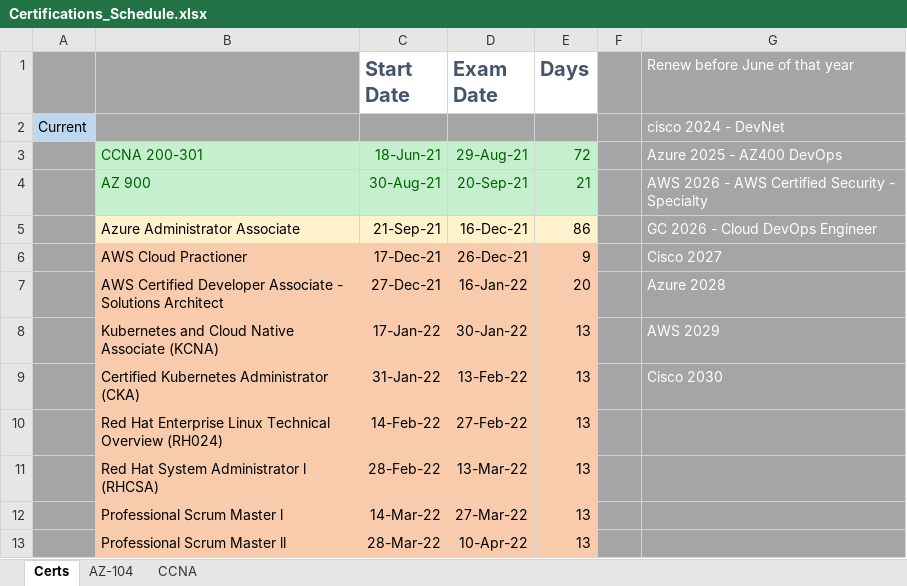
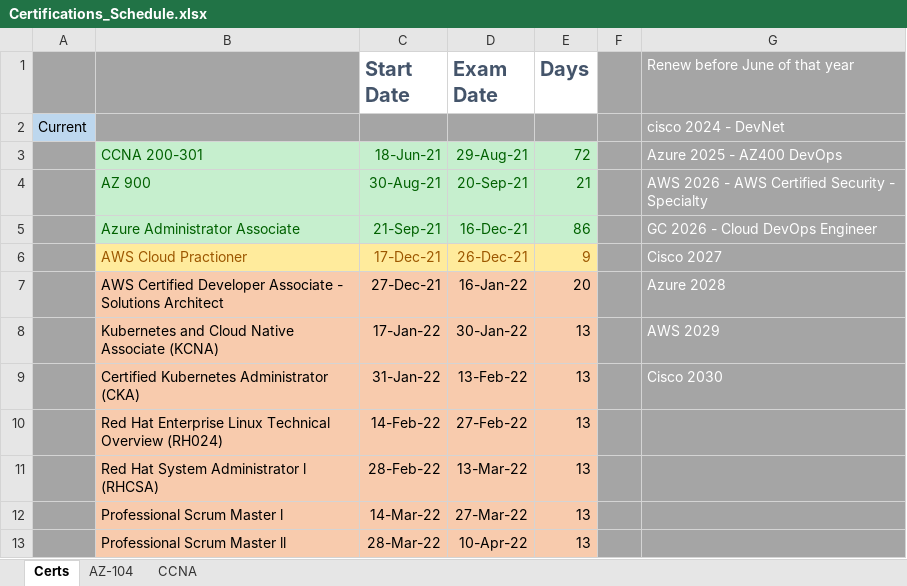
Before and after one commit to netdevmike/Certifications, an Excel workbook: Certifications_Schedule.xlsx, sheet Certs, drawn as a sheet; only a part is shown; values as stored, in another font and other column widths than the file's, no borders; the diff names each change by its address in the sheet, - before the commit and + after, or states it on an @@ line.

Commit message:
Update Certifications_Schedule.xlsx

```diff
--- a/Certifications_Schedule.xlsx (sheet Certs)
+++ b/Certifications_Schedule.xlsx (sheet Certs)
@@ B5:E5 fill: #FFF2CC → #C6EFCE, text colour: black → #006100 @@
@@ B6:E6 fill: #F8CBAD → #FFEB9C, text colour: black → #9C5700 @@
```
